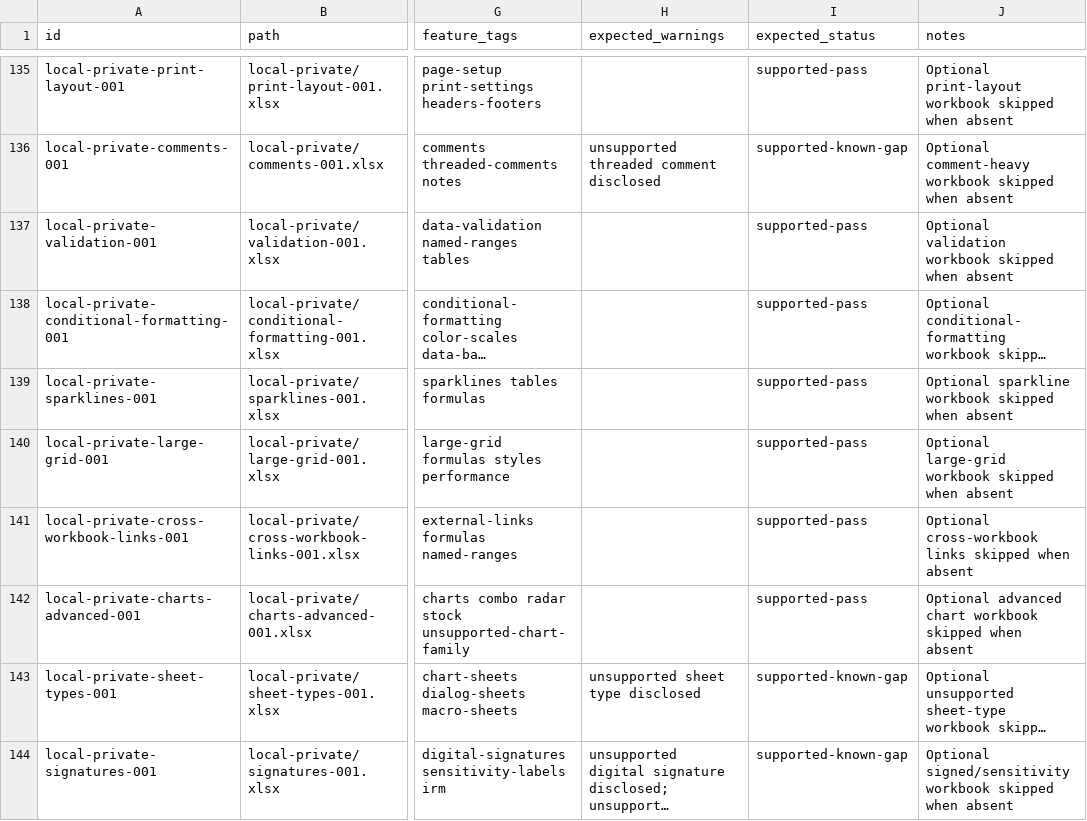
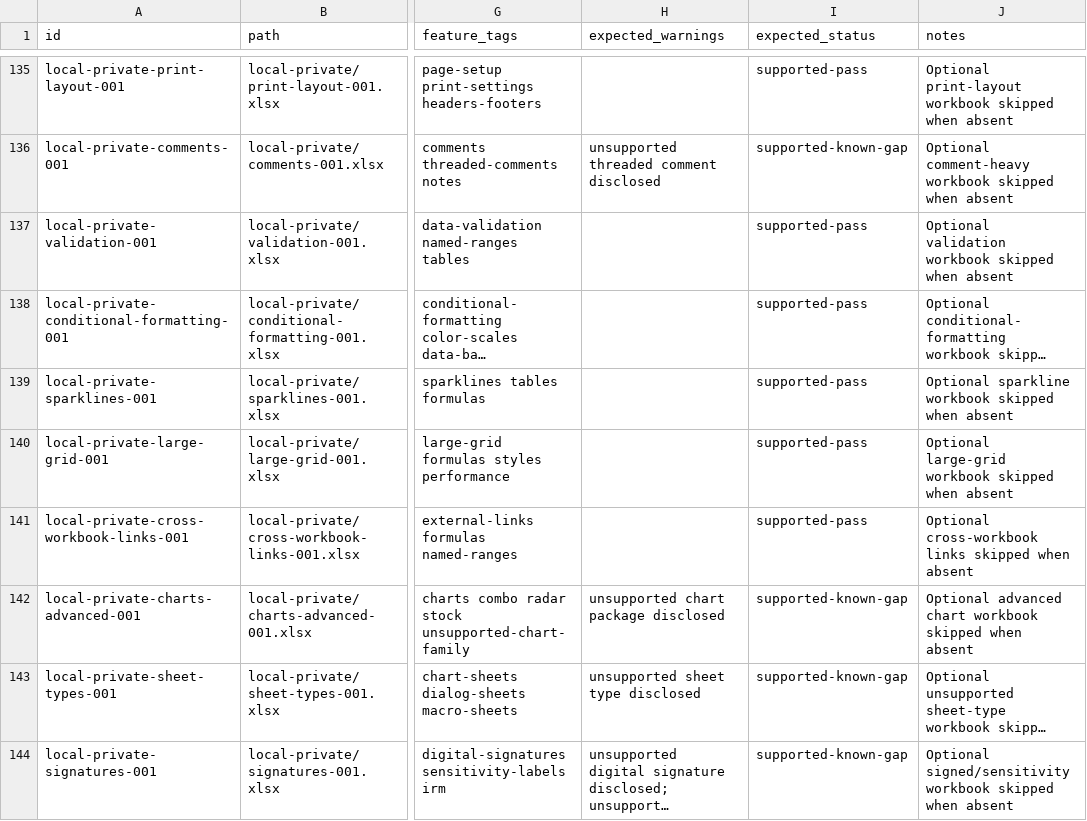
Before and after one commit to tony-xmelon/Freexcel, a CSV file: test-corpus/manifest.csv, drawn as a sheet; only a part is shown, gaps mark what is left out; long unchanged cells end in …; the diff names each change by its address in the sheet, - before the commit and + after, or states it on an @@ line.

Commit message:
Guard unsupported corpus warning rows

```diff
--- a/test-corpus/manifest.csv
+++ b/test-corpus/manifest.csv
-H142 (expected_warnings): (empty)
+H142 (expected_warnings): unsupported chart package disclosed
-I142 (expected_status): supported-pass
+I142 (expected_status): supported-known-gap
```
Also changed, not shown: 3 other files.
